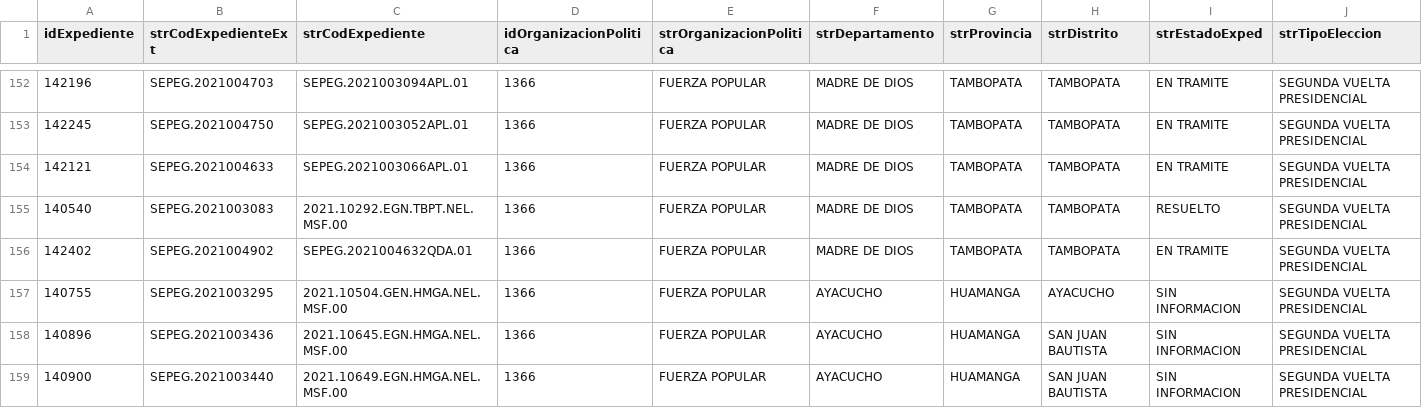
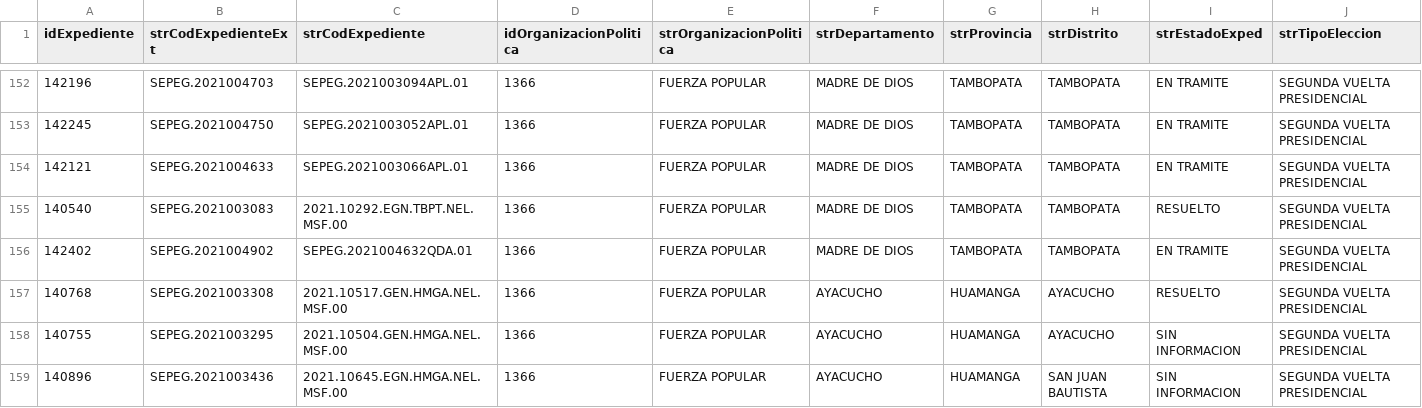
Before and after one commit to GenyLeong/nulidad_electoral, a CSV file: resultado_total.csv, drawn as a sheet; only a part is shown, gaps mark what is left out; the shorter side is filled out with more unchanged rows; rows hold the shown columns only; the diff covers the shown part only; the diff names each change by its address in the sheet, - before the commit and + after, or states it on an @@ line.

```diff
--- a/resultado_total.csv
+++ b/resultado_total.csv
+row 157: 140768 | SEPEG.2021003308 | 2021.10517.GEN.HMGA.NEL.MSF.00 | 1366 | FUERZA POPULAR | AYACUCHO | HUAMANGA | AYACUCHO | RESUELTO | SEGUNDA VUELTA PRESIDENCIAL
```
Also changed, not shown: 1 added row, 2 removed rows and 2 edited cells elsewhere in this file, tabla_FP.csv, tabla_mapa_FP.csv.
